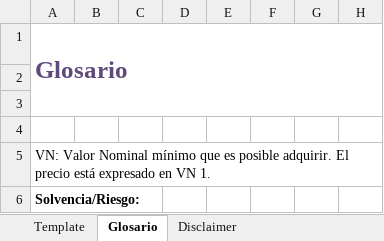
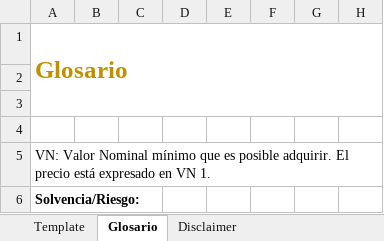
Before and after one commit to invertironlineargentina/APISamples, an Excel workbook: excel/ReporteDeRatios.xlsm, sheet Glosario, drawn as a sheet; only a part is shown; values as stored, in another font and other column widths than the file's, no borders; charts and pictures not drawn; the diff names each change by its address in the sheet, - before the commit and + after, or states it on an @@ line.

```diff
--- a/excel/ReporteDeRatios.xlsm (sheet Glosario)
+++ b/excel/ReporteDeRatios.xlsm (sheet Glosario)
-A1 text colour: #604A7B
+A1 text colour: #BF9000
```
Also changed, not shown: sheet Template, sheet Disclaimer, charts or pictures.
